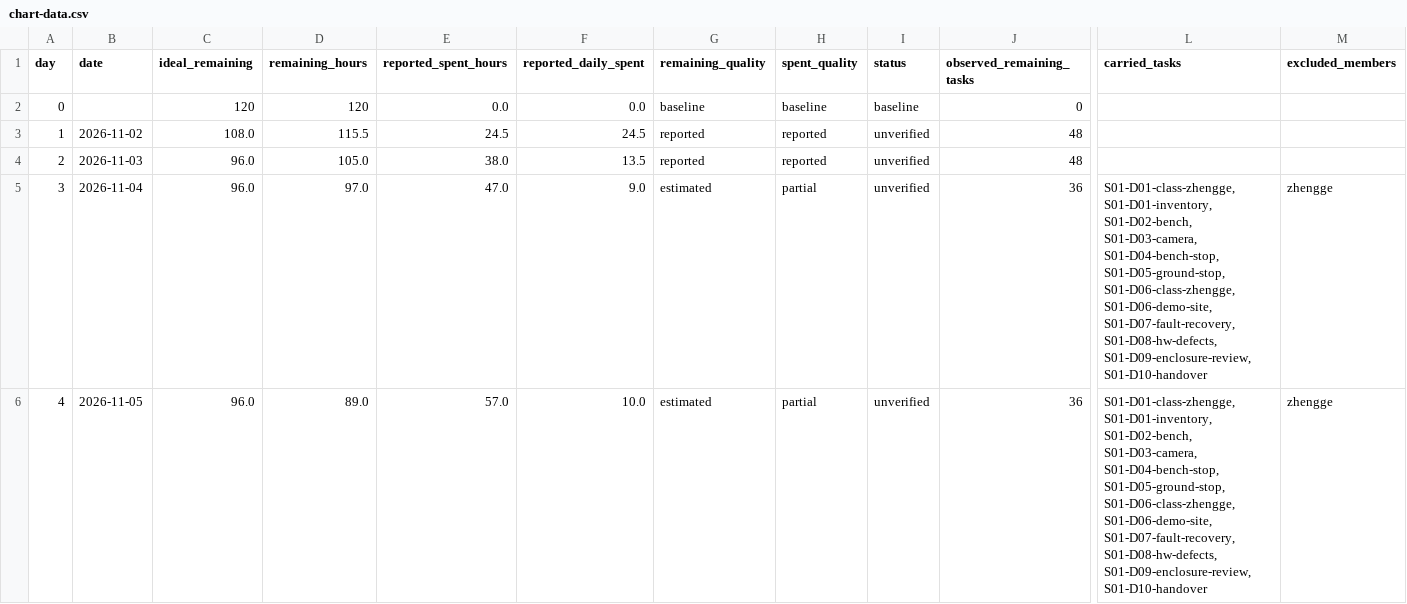
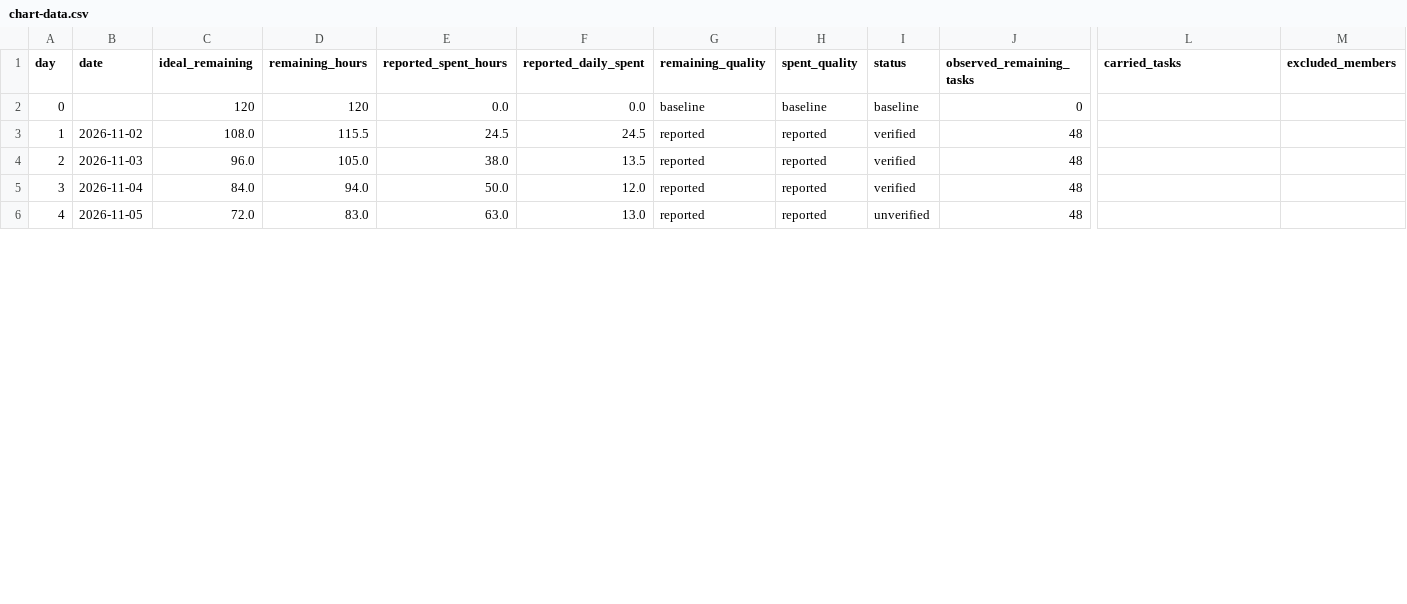
Before and after one commit to SCJ980128/burndown-board, a CSV file: kitbot/chart-data.csv, drawn as a sheet; only a part is shown, gaps mark what is left out; the diff covers the shown part only; the diff names each change by its address in the sheet, - before the commit and + after, or states it on an @@ line.

```diff
--- a/kitbot/chart-data.csv
+++ b/kitbot/chart-data.csv
-I3:I5 (status): unverified
+I3:I5 (status): verified
-C5 (ideal_remaining): 96.0
+C5 (ideal_remaining): 84.0
-D5 (remaining_hours): 97.0
+D5 (remaining_hours): 94.0
-E5 (reported_spent_hours): 47.0
+E5 (reported_spent_hours): 50.0
-F5 (reported_daily_spent): 9.0
+F5 (reported_daily_spent): 12.0
-G5:G6 (remaining_quality): estimated
+G5:G6 (remaining_quality): reported
-H5:H6 (spent_quality): partial
+H5:H6 (spent_quality): reported
-J5:J6 (observed_remaining_tasks): 36
+J5:J6 (observed_remaining_tasks): 48
-L5:L6 (carried_tasks): S01-D01-class-zhengge, S01-D01-inventory, S01-D02-bench, S01-D03-camera, S01-D04-bench-stop, S01-D05-ground-stop, S01-D06-class-zhengge, S01-D06-demo-site, S01-D07-fault-recovery, S01-D08-hw-defects, S01-D09-enclosure-review, S01-D10-handover
+L5:L6 (carried_tasks): (empty)
-M5:M6 (excluded_members): zhengge
+M5:M6 (excluded_members): (empty)
-C6 (ideal_remaining): 96.0
+C6 (ideal_remaining): 72.0
-D6 (remaining_hours): 89.0
+D6 (remaining_hours): 83.0
-E6 (reported_spent_hours): 57.0
+E6 (reported_spent_hours): 63.0
-F6 (reported_daily_spent): 10.0
+F6 (reported_daily_spent): 13.0
```
Also changed, not shown: 79 edited cells elsewhere in this file, fallrainme/chart-data.csv, here/issues.csv, 55 other files.
